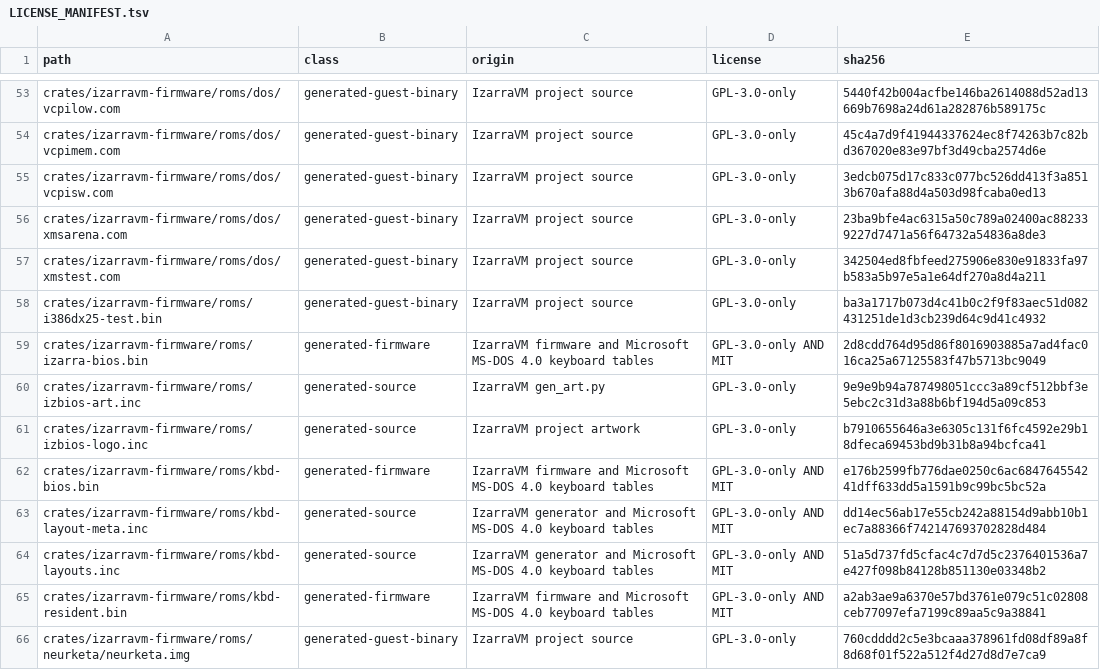
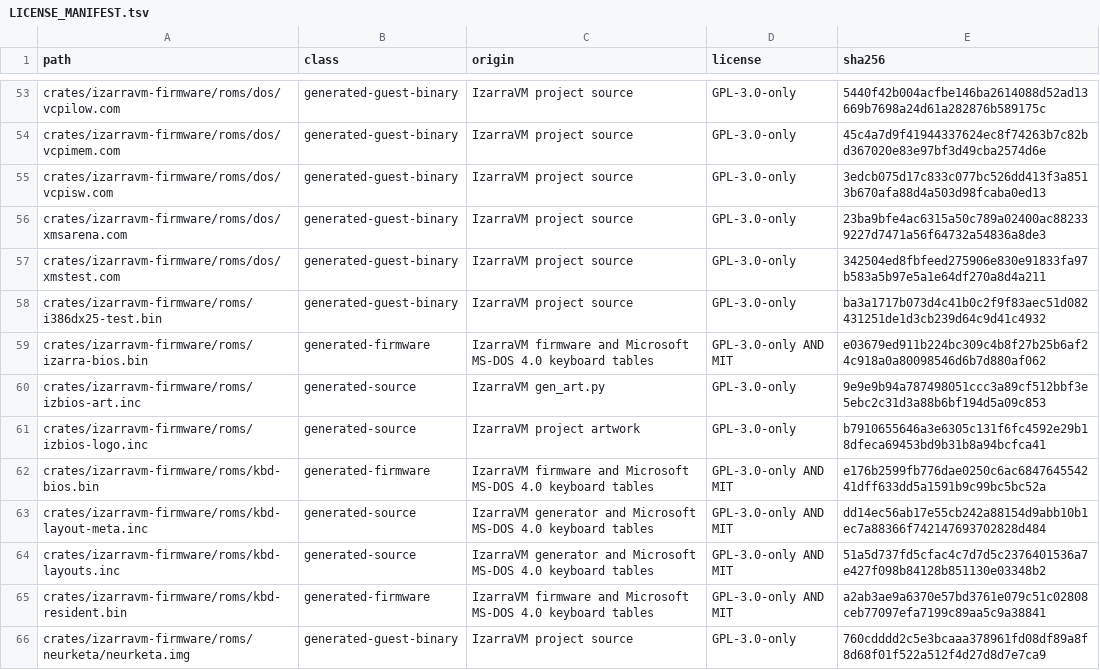
Before and after one commit to vorvek/IzarraVM, a TSV file: LICENSE_MANIFEST.tsv, drawn as a sheet; only a part is shown, gaps mark what is left out.

Commit message:
Re-record the izarra-bios.bin manifest pin left stale by the VBE memory-clear fix
The committed izarra-bios.bin was rebuilt in debabe58 without re-recording
its LICENSE_MANIFEST.tsv sha256, so scripts/check_file_policy.py fails on
an untouched checkout of main. Pin the hash the committed binary has had
since that commit. No binary changes here.

```diff
--- a/LICENSE_MANIFEST.tsv
+++ b/LICENSE_MANIFEST.tsv
@@ -58,3 +58,3 @@ crates/izarravm-firmware/roms/dos/xmstest.com	generated-guest-binary	IzarraVM pr
 crates/izarravm-firmware/roms/i386dx25-test.bin	generated-guest-binary	IzarraVM project source	GPL-3.0-only	ba3a1717b073d4c41b0c2f9f83aec51d082431251de1d3cb239d64c9d41c4932
-crates/izarravm-firmware/roms/izarra-bios.bin	generated-firmware	IzarraVM firmware and Microsoft MS-DOS 4.0 keyboard tables	GPL-3.0-only AND MIT	2d8cdd764d95d86f8016903885a7ad4fac016ca25a67125583f47b5713bc9049
+crates/izarravm-firmware/roms/izarra-bios.bin	generated-firmware	IzarraVM firmware and Microsoft MS-DOS 4.0 keyboard tables	GPL-3.0-only AND MIT	e03679ed911b224bc309c4b8f27b25b6af24c918a0a80098546d6b7d880af062
 crates/izarravm-firmware/roms/izbios-art.inc	generated-source	IzarraVM gen_art.py	GPL-3.0-only	9e9e9b94a787498051ccc3a89cf512bbf3e5ebc2c31d3a88b6bf194d5a09c853
```
